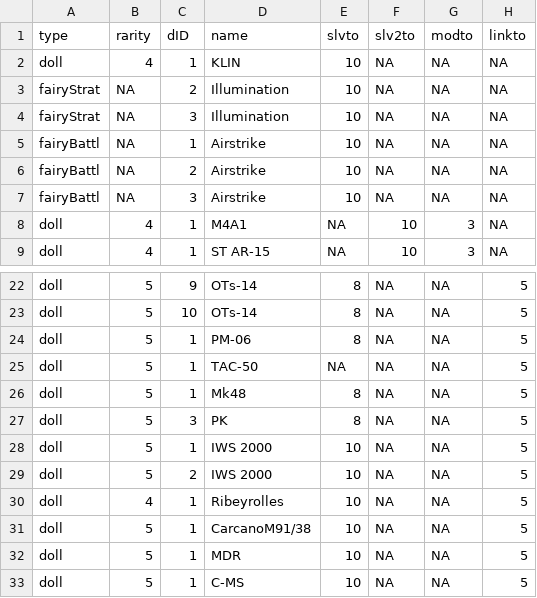
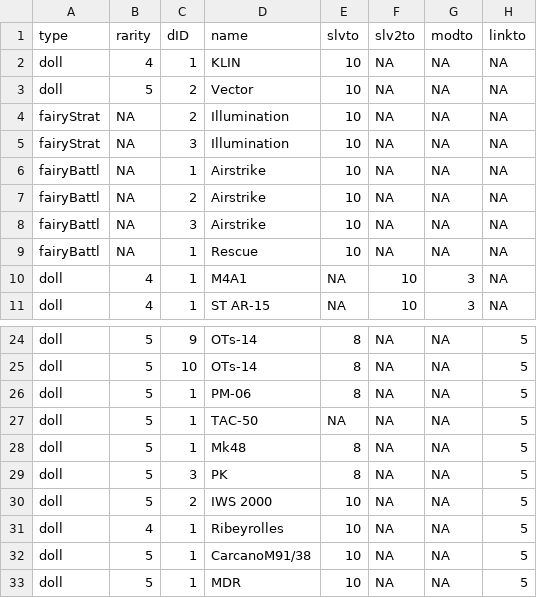
Before and after one commit to mnpqraven/gf, a CSV file: dbs/todolist.csv, drawn as a sheet; only a part is shown, gaps mark what is left out.

```diff
--- a/dbs/todolist.csv
+++ b/dbs/todolist.csv
@@ -2,2 +2,3 @@ type,rarity,dID,name,slvto,slv2to,modto,linkto
 doll,4,1,KLIN,10,NA,NA,NA
+doll,5,2,Vector,10,NA,NA,NA
 fairyStrat,NA,2,Illumination,10,NA,NA,NA
@@ -7,2 +8,3 @@ fairyBattl,NA,2,Airstrike,10,NA,NA,NA
 fairyBattl,NA,3,Airstrike,10,NA,NA,NA
+fairyBattl,NA,1,Rescue,10,NA,NA,NA
 doll,4,1,M4A1,NA,10,3,NA
@@ -27,3 +29,2 @@ doll,5,1,Mk48,8,NA,NA,5
 doll,5,3,PK,8,NA,NA,5
-doll,5,1,IWS 2000,10,NA,NA,5
 doll,5,2,IWS 2000,10,NA,NA,5
@@ -32,2 +33 @@ doll,5,1,CarcanoM91/38,10,NA,NA,5
 doll,5,1,MDR,10,NA,NA,5
-doll,5,1,C-MS,10,NA,NA,5
```
Also changed, not shown: dbs/dolllist.csv, 4 other files.
